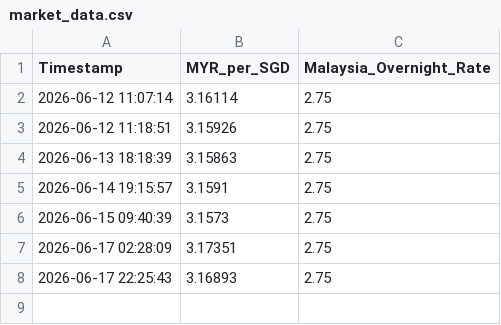
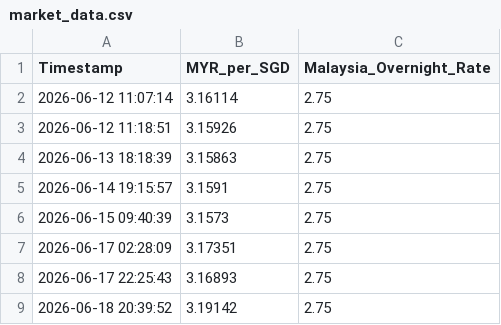
Before and after one commit to codayone/fx-bot, a CSV file: market_data.csv, drawn as a sheet.

```diff
--- a/market_data.csv
+++ b/market_data.csv
@@ -8 +8,2 @@ Timestamp,MYR_per_SGD,Malaysia_Overnight_Rate
 2026-06-17 22:25:43,3.16893,2.75
+2026-06-18 20:39:52,3.19142,2.75
```
